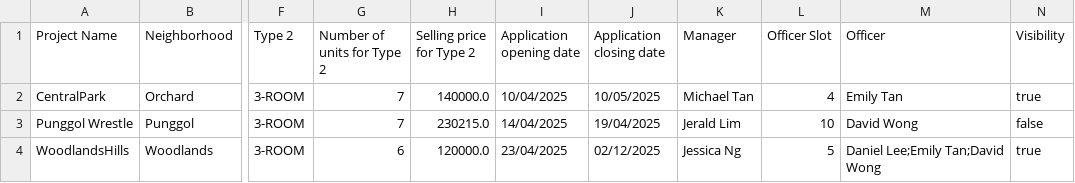
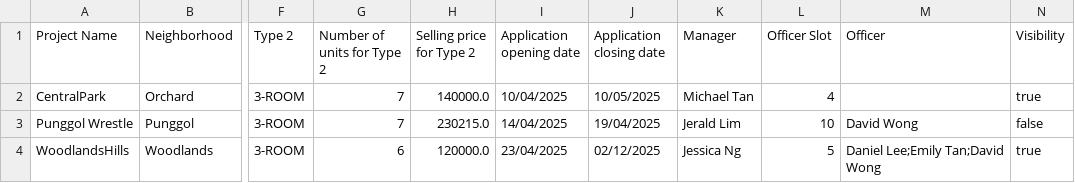
Before and after one commit to JiaYongg/SC2002-Assignment, a CSV file: ProjectList.csv, drawn as a sheet; only a part is shown, gaps mark what is left out; the diff names each change by its address in the sheet, - before the commit and + after, or states it on an @@ line.

```diff
--- a/ProjectList.csv
+++ b/ProjectList.csv
-M2 (Officer): Emily Tan
+M2 (Officer): (empty)
```
Also changed, not shown: 2 other files.
